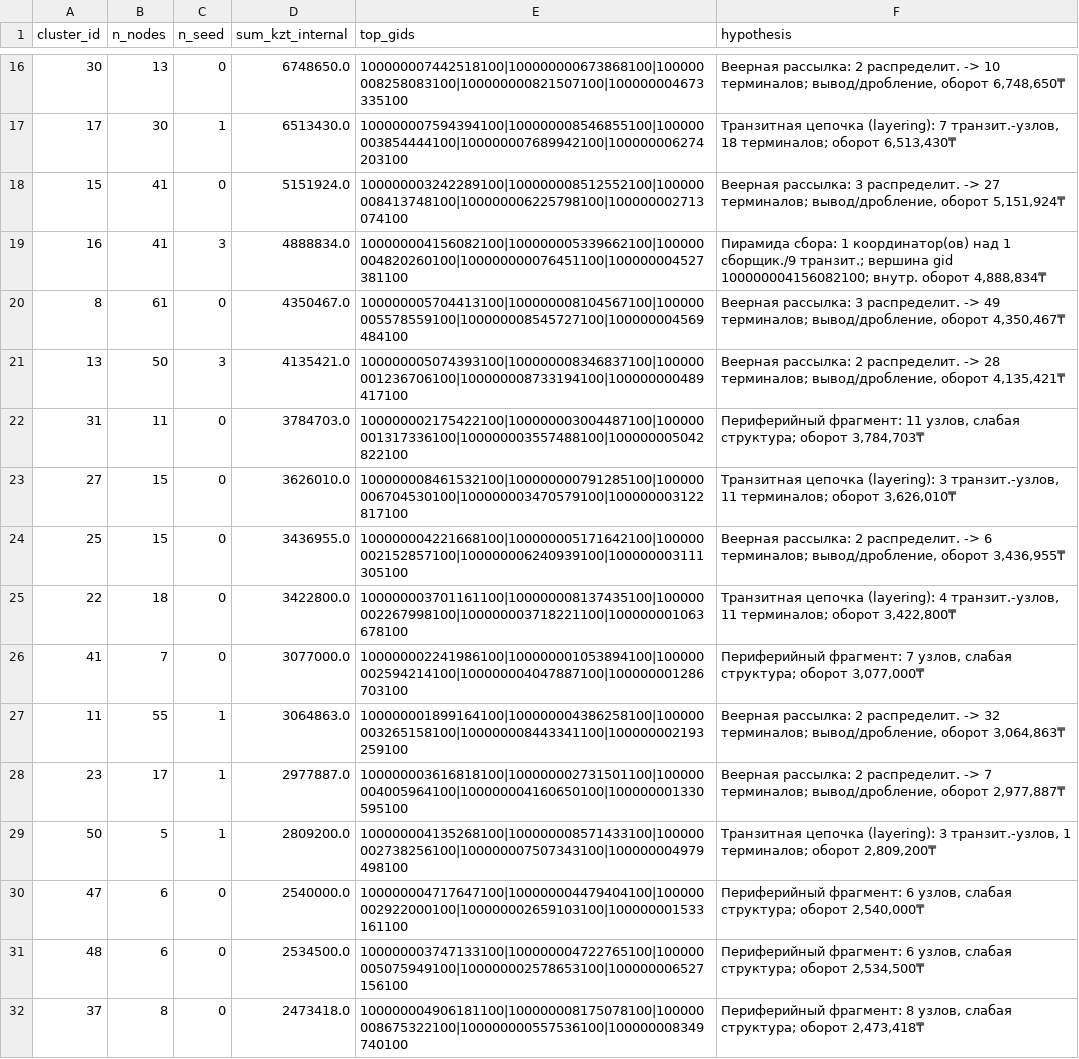
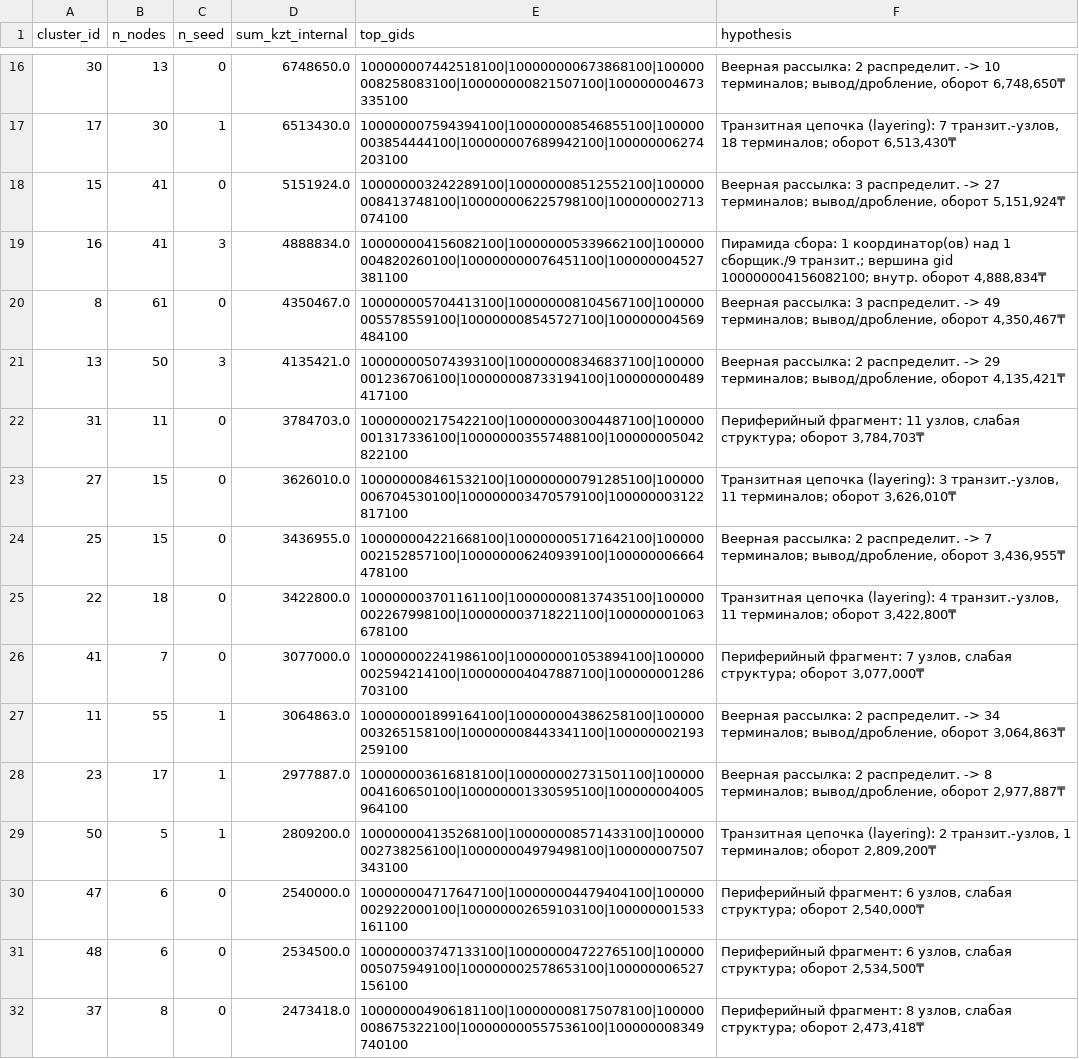
Before and after one commit to BAITC-Hacks/hack-942670f0-bond, a CSV file: out/clusters.csv, drawn as a sheet; only a part is shown, gaps mark what is left out; the diff covers the shown part only.

```diff
--- a/out/clusters.csv
+++ b/out/clusters.csv
@@ -20,11 +20,11 @@ cluster_id,n_nodes,n_seed,sum_kzt_internal,top_gids,hypothesis
 8,61,0,4350467.0,100000005704413100|100000008104567100|100000005578559100|100000008545727100|100000004569484100,"Веерная рассылка: 3 распределит. -> 49 терминалов; вывод/дробление, оборот 4,350,467₸"
-13,50,3,4135421.0,100000005074393100|100000008346837100|100000001236706100|100000008733194100|100000000489417100,"Веерная рассылка: 2 распределит. -> 28 терминалов; вывод/дробление, оборот 4,135,421₸"
+13,50,3,4135421.0,100000005074393100|100000008346837100|100000001236706100|100000008733194100|100000000489417100,"Веерная рассылка: 2 распределит. -> 29 терминалов; вывод/дробление, оборот 4,135,421₸"
 31,11,0,3784703.0,100000002175422100|100000003004487100|100000001317336100|100000003557488100|100000005042822100,"Периферийный фрагмент: 11 узлов, слабая структура; оборот 3,784,703₸"
 27,15,0,3626010.0,100000008461532100|100000000791285100|100000006704530100|100000003470579100|100000003122817100,"Транзитная цепочка (layering): 3 транзит.-узлов, 11 терминалов; оборот 3,626,010₸"
-25,15,0,3436955.0,100000004221668100|100000005171642100|100000002152857100|100000006240939100|100000003111305100,"Веерная рассылка: 2 распределит. -> 6 терминалов; вывод/дробление, оборот 3,436,955₸"
+25,15,0,3436955.0,100000004221668100|100000005171642100|100000002152857100|100000006240939100|100000006664478100,"Веерная рассылка: 2 распределит. -> 7 терминалов; вывод/дробление, оборот 3,436,955₸"
 22,18,0,3422800.0,100000003701161100|100000008137435100|100000002267998100|100000003718221100|100000001063678100,"Транзитная цепочка (layering): 4 транзит.-узлов, 11 терминалов; оборот 3,422,800₸"
 41,7,0,3077000.0,100000002241986100|100000001053894100|100000002594214100|100000004047887100|100000001286703100,"Периферийный фрагмент: 7 узлов, слабая структура; оборот 3,077,000₸"
-11,55,1,3064863.0,100000001899164100|100000004386258100|100000003265158100|100000008443341100|100000002193259100,"Веерная рассылка: 2 распределит. -> 32 терминалов; вывод/дробление, оборот 3,064,863₸"
-23,17,1,2977887.0,100000003616818100|100000002731501100|100000004005964100|100000004160650100|100000001330595100,"Веерная рассылка: 2 распределит. -> 7 терминалов; вывод/дробление, оборот 2,977,887₸"
-50,5,1,2809200.0,100000004135268100|100000008571433100|100000002738256100|100000007507343100|100000004979498100,"Транзитная цепочка (layering): 3 транзит.-узлов, 1 терминалов; оборот 2,809,200₸"
+11,55,1,3064863.0,100000001899164100|100000004386258100|100000003265158100|100000008443341100|100000002193259100,"Веерная рассылка: 2 распределит. -> 34 терминалов; вывод/дробление, оборот 3,064,863₸"
+23,17,1,2977887.0,100000003616818100|100000002731501100|100000004160650100|100000001330595100|100000004005964100,"Веерная рассылка: 2 распределит. -> 8 терминалов; вывод/дробление, оборот 2,977,887₸"
+50,5,1,2809200.0,100000004135268100|100000008571433100|100000002738256100|100000004979498100|100000007507343100,"Транзитная цепочка (layering): 2 транзит.-узлов, 1 терминалов; оборот 2,809,200₸"
 47,6,0,2540000.0,100000004717647100|100000004479404100|100000002922000100|100000002659103100|100000001533161100,"Периферийный фрагмент: 6 узлов, слабая структура; оборот 2,540,000₸"
```
Also changed, not shown: 24 edited cells elsewhere in this file, out/top_nodes.csv, 15 other files.
